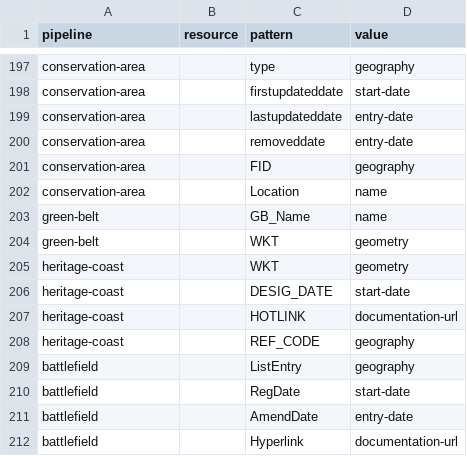
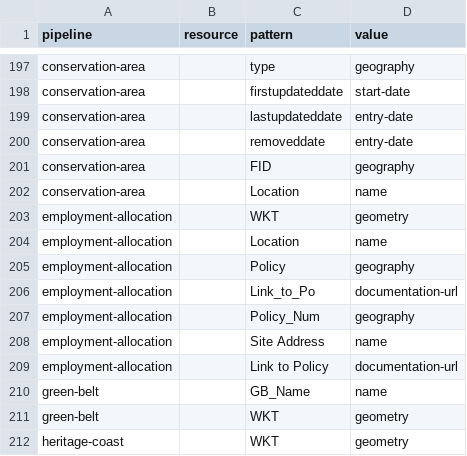
Before and after one commit to digital-land/entity-data, a CSV file: dataset/column.csv, drawn as a sheet; only a part is shown, gaps mark what is left out; the shorter side is filled out with more unchanged rows; the diff names each change by its address in the sheet, - before the commit and + after, or states it on an @@ line.

```diff
--- a/dataset/column.csv
+++ b/dataset/column.csv
+row 203: employment-allocation |  | WKT | geometry
+row 204: employment-allocation |  | Location | name
+row 205: employment-allocation |  | Policy | geography
+row 206: employment-allocation |  | Link_to_Po | documentation-url
+row 207: employment-allocation |  | Policy_Num | geography
+row 208: employment-allocation |  | Site Address | name
+row 209: employment-allocation |  | Link to Policy | documentation-url
```
Also changed, not shown: dataset/endpoint.csv, dataset/resource.csv, 1 other file.
